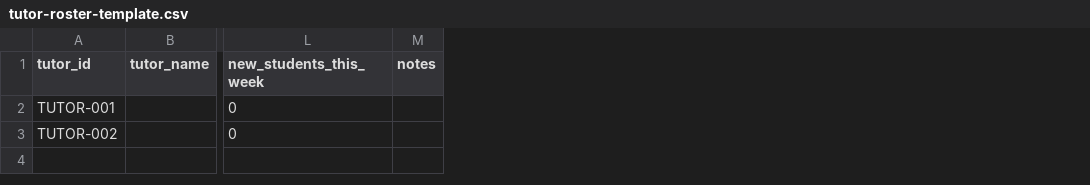
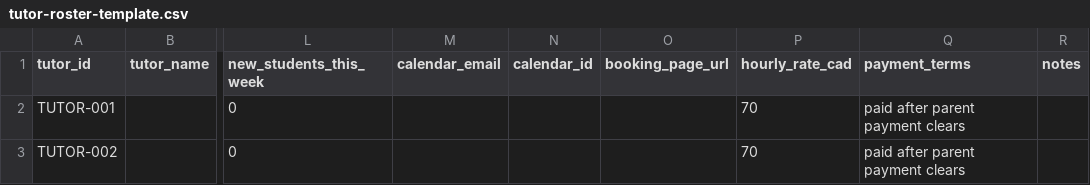
Before and after one commit to RalphChahine/methode-secondaire, a CSV file: ops/crm/tutor-roster-template.csv, drawn as a sheet; only a part is shown, gaps mark what is left out; the diff names each change by its address in the sheet, - before the commit and + after, or states it on an @@ line.

Commit message:
Add tutor scheduling and payment ops

```diff
--- a/ops/crm/tutor-roster-template.csv
+++ b/ops/crm/tutor-roster-template.csv
+column M (calendar_email), empty
+column N (calendar_id), empty
+column O (booking_page_url), empty
+column P (hourly_rate_cad), rows 2-3: 70 | 70
+column Q (payment_terms), rows 2-3: paid after parent payment clears | paid after parent payment clears
```
Also changed, not shown: 13 other files.
